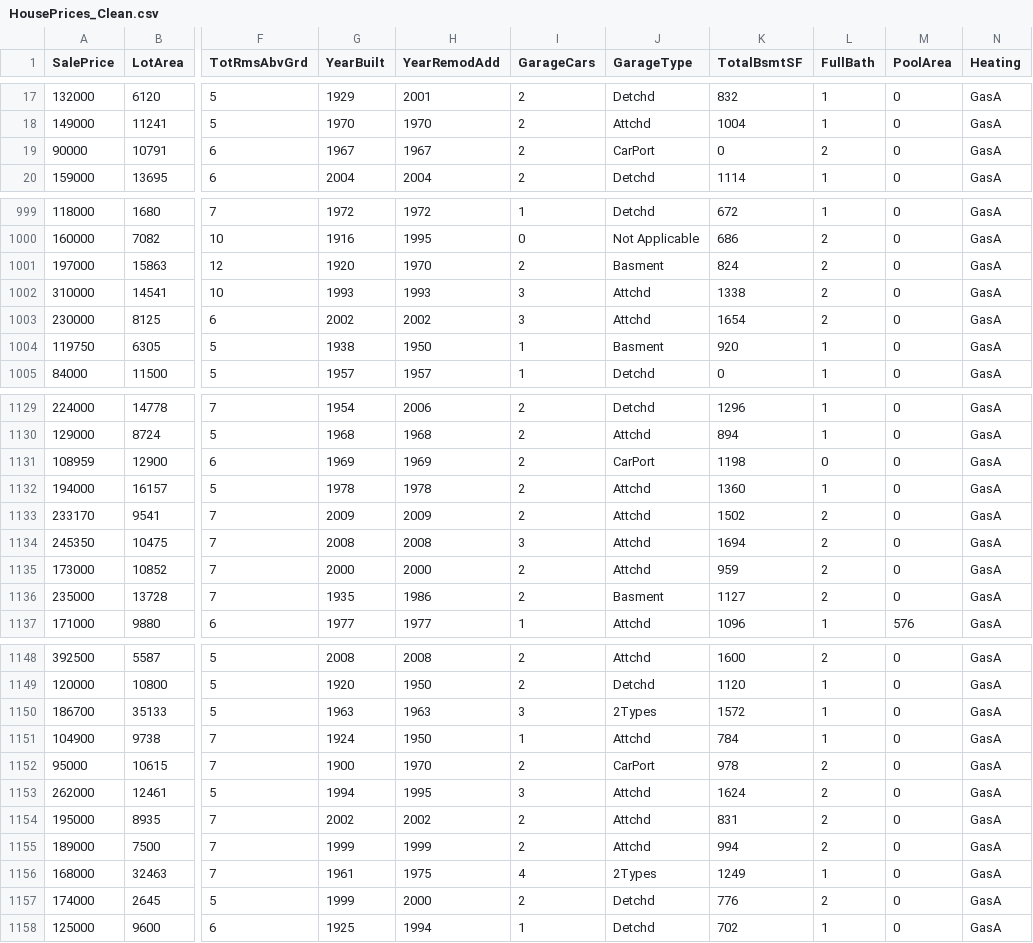
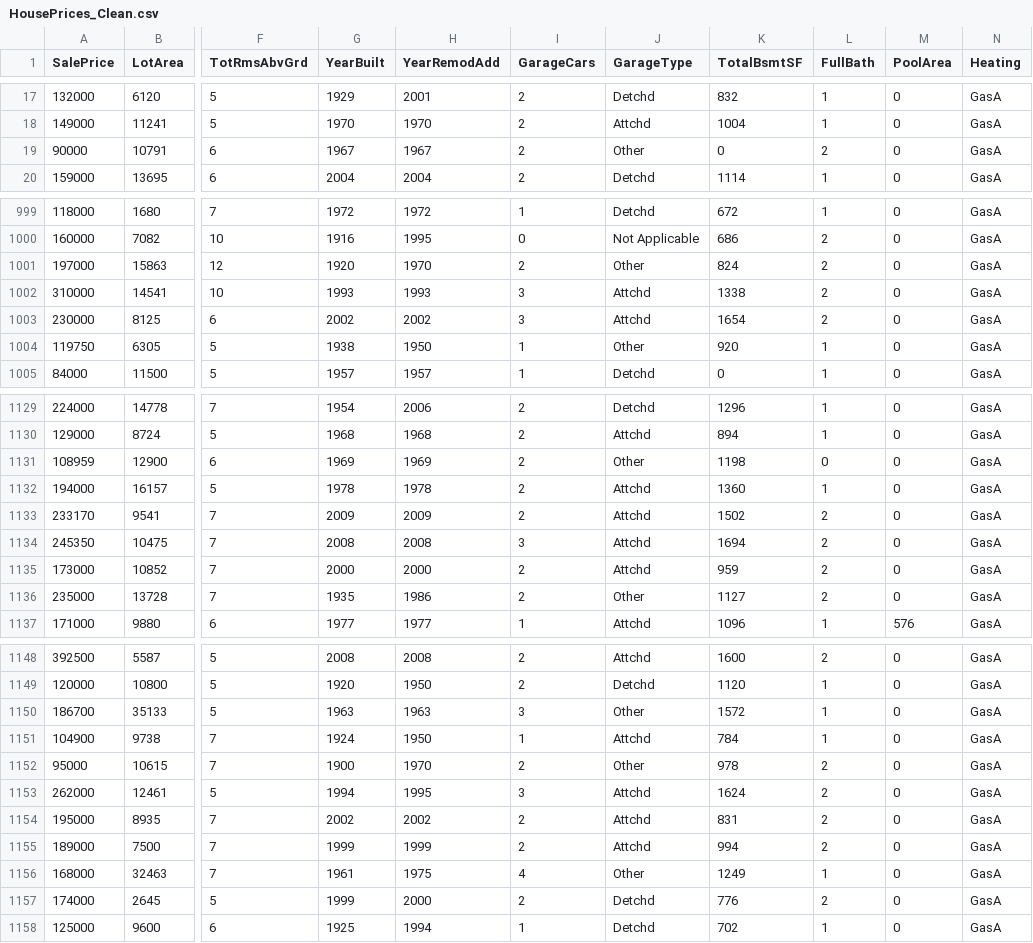
Before and after one commit to maryammofrad/Datasets, a CSV file: HousePrices_Clean.csv, drawn as a sheet; only a part is shown, gaps mark what is left out; the diff covers the shown part only; the diff names each change by its address in the sheet, - before the commit and + after, or states it on an @@ line.

Commit message:
Add files via upload

```diff
--- a/HousePrices_Clean.csv
+++ b/HousePrices_Clean.csv
-J19 (GarageType): CarPort
+J19 (GarageType): Other
-J1001 (GarageType): Basment
+J1001 (GarageType): Other
-J1004 (GarageType): Basment
+J1004 (GarageType): Other
-J1131 (GarageType): CarPort
+J1131 (GarageType): Other
-J1136 (GarageType): Basment
+J1136 (GarageType): Other
-J1150 (GarageType): 2Types
+J1150 (GarageType): Other
-J1152 (GarageType): CarPort
+J1152 (GarageType): Other
-J1156 (GarageType): 2Types
+J1156 (GarageType): Other
```
Also changed, not shown: 26 edited cells elsewhere in this file.
